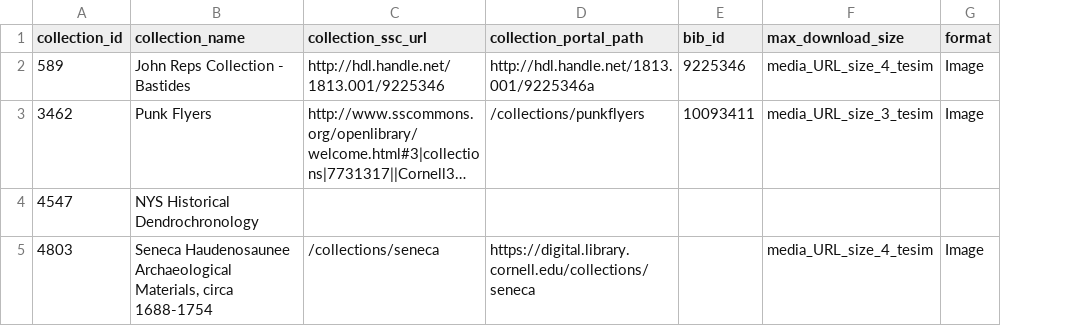
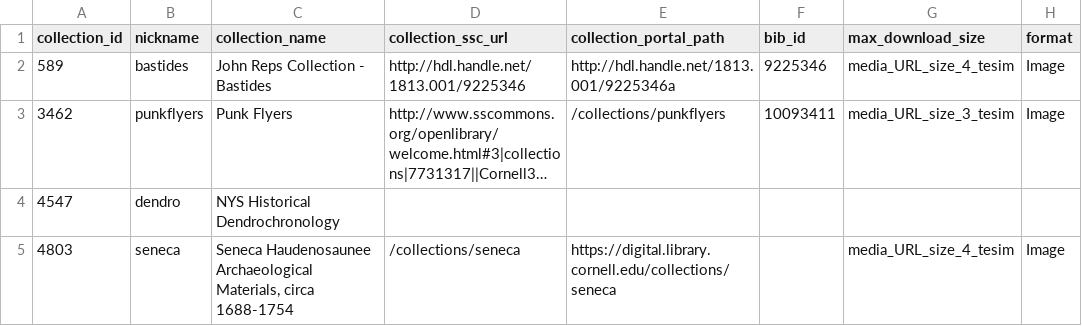
Before and after one commit to cul-it/sharedshelf-to-solr, a CSV file: SharedShelfMap/collection_metadata.csv, drawn as a sheet; only a part is shown; long unchanged cells end in …; the diff names each change by its address in the sheet, - before the commit and + after, or states it on an @@ line.

Commit message:
add nickname column

```diff
--- a/SharedShelfMap/collection_metadata.csv
+++ b/SharedShelfMap/collection_metadata.csv
+column B (nickname), rows 2-5: bastides | punkflyers | dendro | seneca
```
